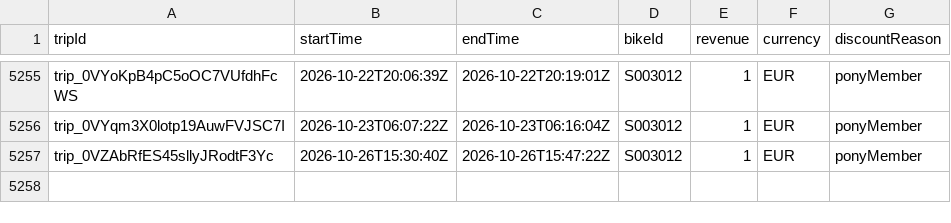
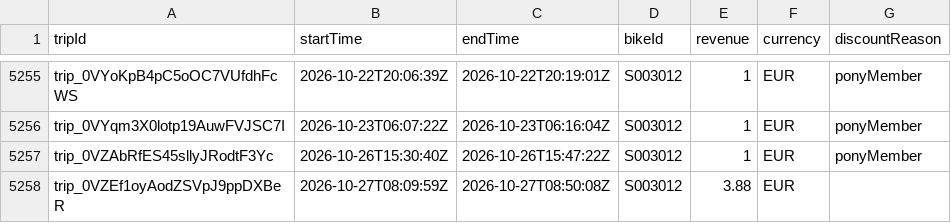
Before and after one commit to yannbertrand/pony-stats, a CSV file: front/public/trips.csv, drawn as a sheet; only a part is shown, gaps mark what is left out; the diff names each change by its address in the sheet, - before the commit and + after, or states it on an @@ line.

```diff
--- a/front/public/trips.csv
+++ b/front/public/trips.csv
+row 5258: trip_0VZEf1oyAodZSVpJ9ppDXBeR | 2026-10-27T08:09:59Z | 2026-10-27T08:50:08Z | S003012 | 3.88 | EUR
```
Also changed, not shown: 1 other file.
